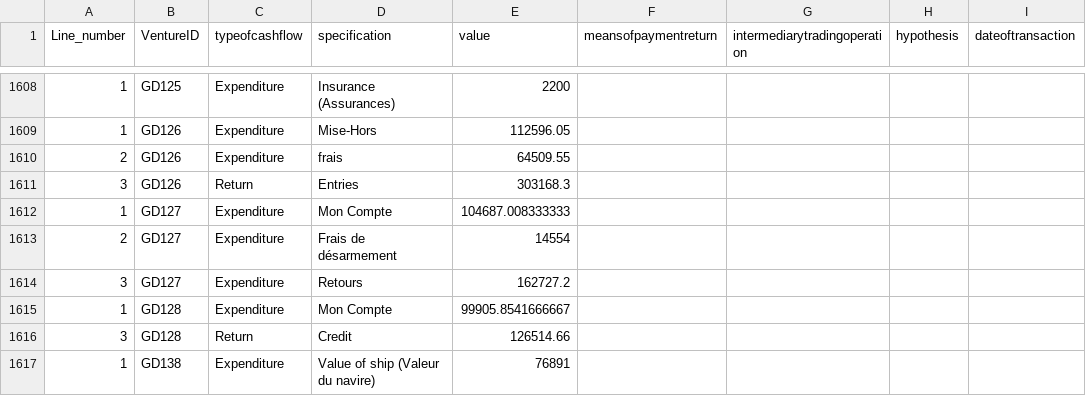
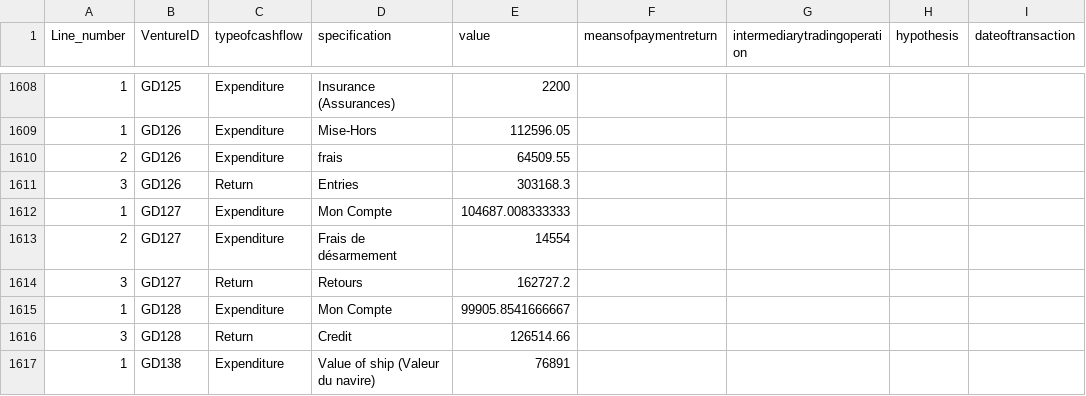
Before and after one commit to gdaudin/Replication_Benefitting_from_Brutality, a CSV file: data/Cash flow database GD.csv, drawn as a sheet; only a part is shown, gaps mark what is left out; the diff names each change by its address in the sheet, - before the commit and + after, or states it on an @@ line.

Commit message:
for irr for three extra ventures
From the source

Signed-off-by: Guillaume Daudin <gdaudin@mac.com>

```diff
--- a/data/Cash flow database GD.csv
+++ b/data/Cash flow database GD.csv
-C1614 (typeofcashflow): Expenditure
+C1614 (typeofcashflow): Return
```
Also changed, not shown: 1 other file.
